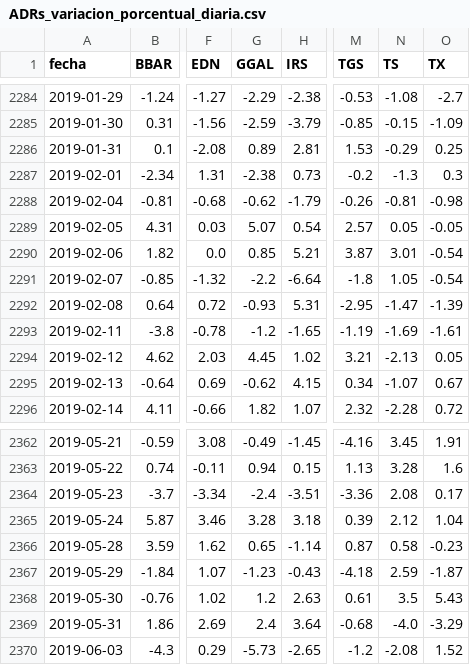
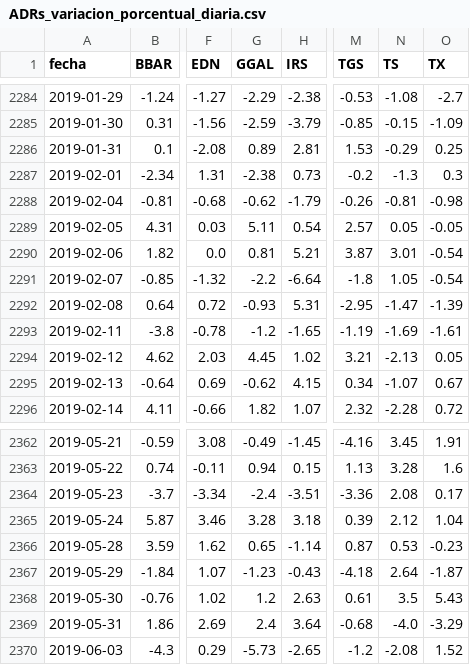
Before and after one commit to jesusrobles824/base-de-datos, a CSV file: ADRs_variacion_porcentual_diaria.csv, drawn as a sheet; only a part is shown, gaps mark what is left out; the diff covers the shown part only; the diff names each change by its address in the sheet, - before the commit and + after, or states it on an @@ line.

```diff
--- a/ADRs_variacion_porcentual_diaria.csv
+++ b/ADRs_variacion_porcentual_diaria.csv
-G2289 (GGAL): 5.07
+G2289 (GGAL): 5.11
-G2290 (GGAL): 0.85
+G2290 (GGAL): 0.81
-N2366 (TS): 0.58
+N2366 (TS): 0.53
-N2367 (TS): 2.59
+N2367 (TS): 2.64
```
Also changed, not shown: 1 added row and 9 edited cells elsewhere in this file, Precios_ADRs.csv.
